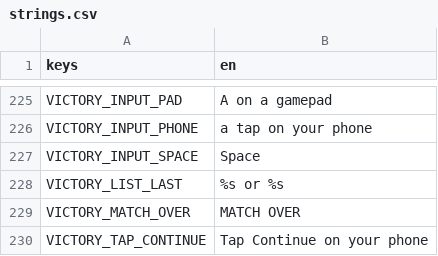
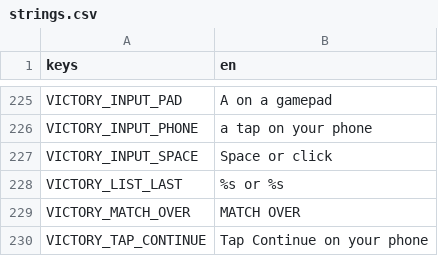
Before and after one commit to tkneeland/pickfight, a CSV file: translations/strings.csv, drawn as a sheet; only a part is shown, gaps mark what is left out.

```diff
--- a/translations/strings.csv
+++ b/translations/strings.csv
@@ -227,3 +227,3 @@ VICTORY_INPUT_PAD,A on a gamepad
 VICTORY_INPUT_PHONE,a tap on your phone
-VICTORY_INPUT_SPACE,Space
+VICTORY_INPUT_SPACE,Space or click
 VICTORY_LIST_LAST,%s or %s
```
Also changed, not shown: 4 other files.
